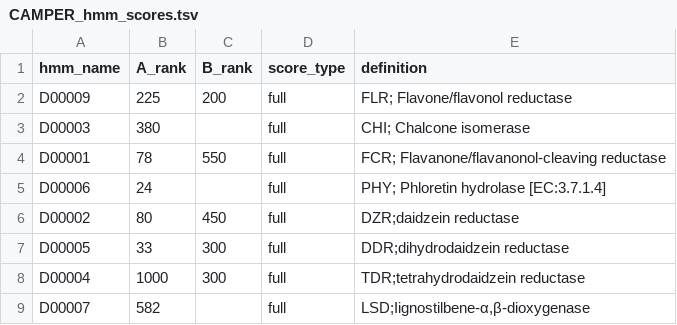
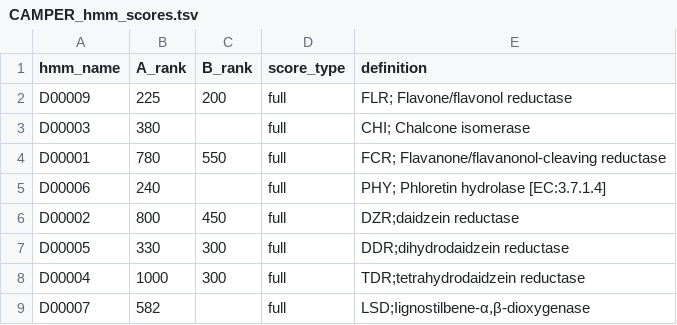
Before and after one commit to WrightonLabCSU/CAMPER, a TSV file: CAMPER_hmm_scores.tsv, drawn as a sheet.

```diff
--- a/CAMPER_hmm_scores.tsv
+++ b/CAMPER_hmm_scores.tsv
@@ -3,6 +3,6 @@ D00009	225	200	full	FLR; Flavone/flavonol reductase
 D00003	380		full	CHI; Chalcone isomerase
-D00001	78	550	full	FCR; Flavanone/flavanonol-cleaving reductase
-D00006	24		full	PHY; Phloretin hydrolase [EC:3.7.1.4]
-D00002	80	450	full	DZR;daidzein reductase
-D00005	33	300	full	DDR;dihydrodaidzein reductase
+D00001	780	550	full	FCR; Flavanone/flavanonol-cleaving reductase
+D00006	240		full	PHY; Phloretin hydrolase [EC:3.7.1.4]
+D00002	800	450	full	DZR;daidzein reductase
+D00005	330	300	full	DDR;dihydrodaidzein reductase
 D00004	1000	300	full	TDR;tetrahydrodaidzein reductase
```
Also changed, not shown: 4 other files.
